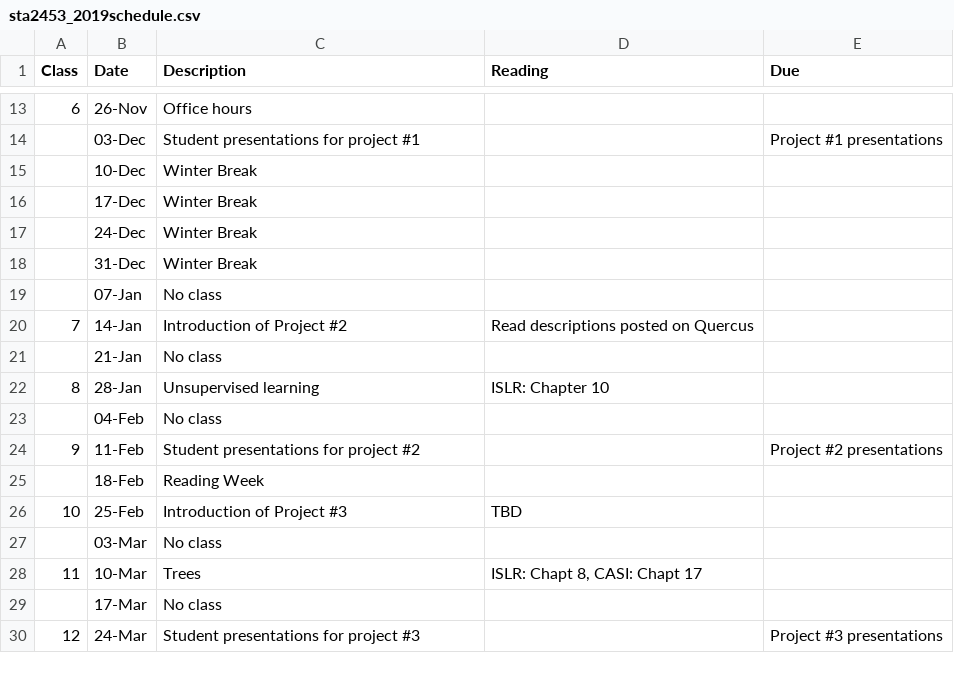
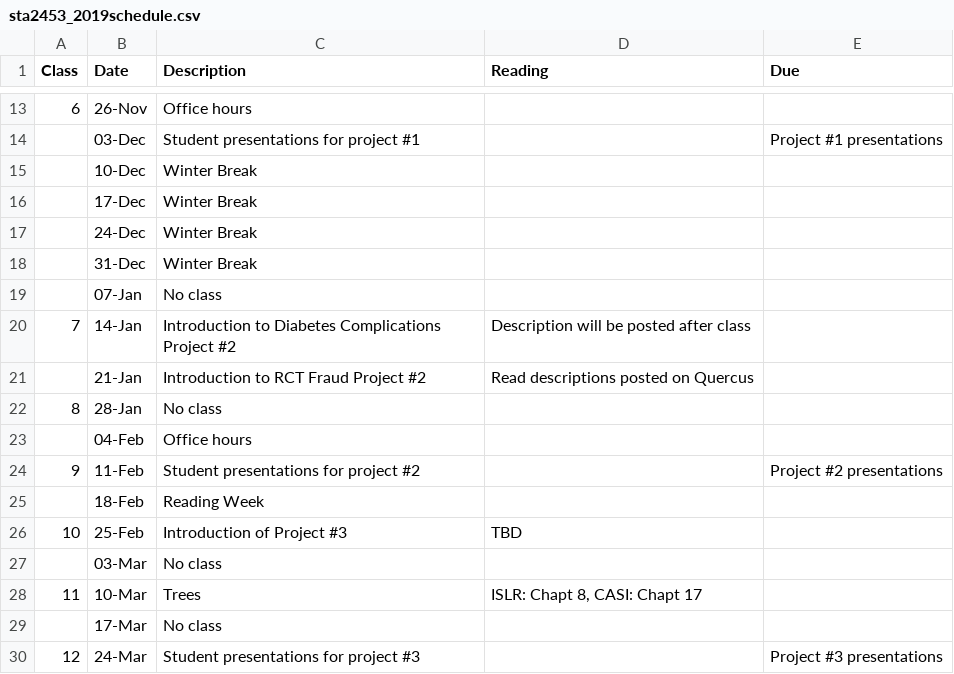
Before and after one commit to STA2453/STA2453.github.io, a CSV file: sta2453_2019schedule.csv, drawn as a sheet; only a part is shown, gaps mark what is left out.

```diff
--- a/sta2453_2019schedule.csv
+++ b/sta2453_2019schedule.csv
@@ -19,6 +19,6 @@ Class,Date,Description,Reading,Due
 ,07-Jan,No class,,
-7,14-Jan,Introduction of Project #2 ,Read descriptions posted on Quercus,
-,21-Jan,No class,,
-8,28-Jan,Unsupervised learning,ISLR: Chapter 10,
-,04-Feb,No class,,
+7,14-Jan,Introduction to Diabetes Complications Project #2 ,Description will be posted after class,
+,21-Jan,Introduction to RCT Fraud Project #2 ,Read descriptions posted on Quercus,
+8,28-Jan,No class,,
+,04-Feb,Office hours,,
 9,11-Feb,Student presentations for project #2,,Project #2 presentations
```
Also changed, not shown: 13 other files.
